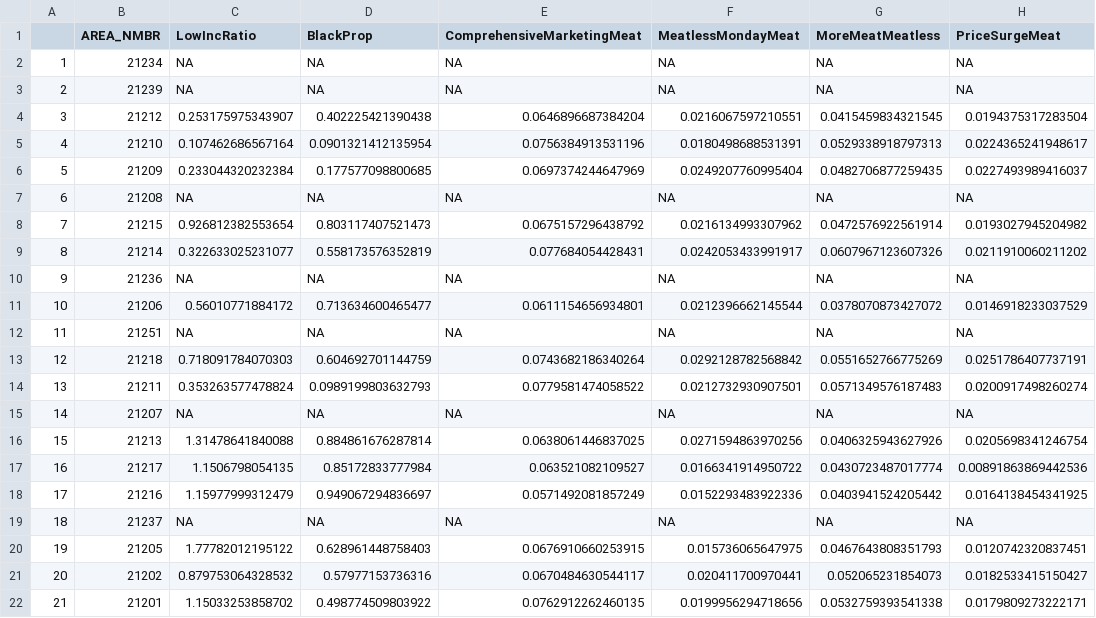
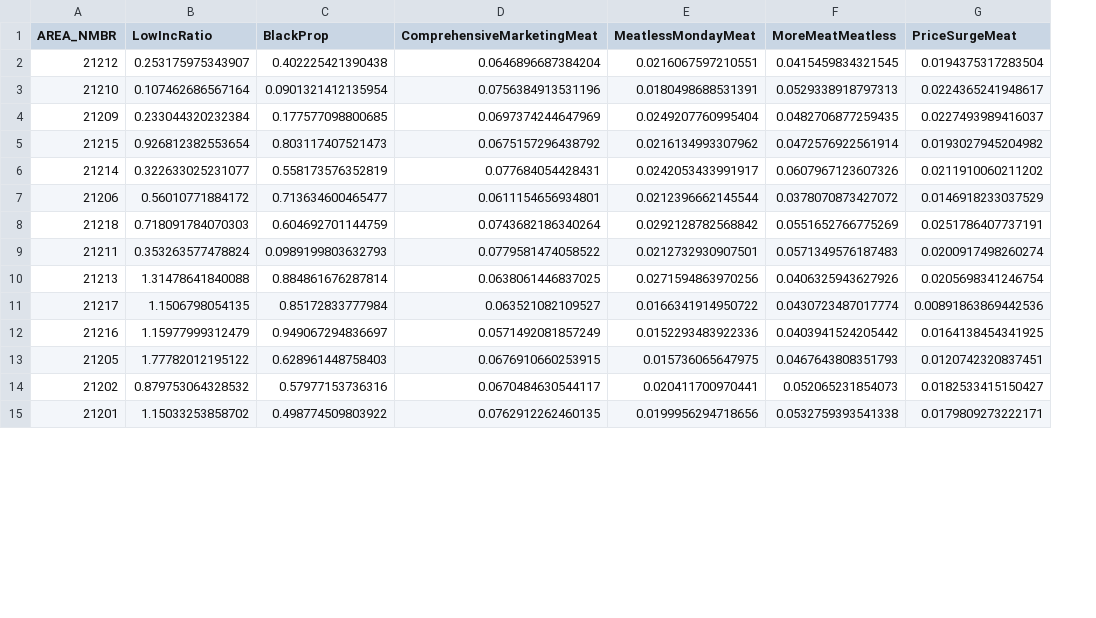
Before and after one commit to scarygary89/BaltimoreFoodABM, a CSV file: RScriptsPlot/OutputPlots/ZipData.csv, drawn as a sheet; only a part is shown; removed rows and columns are numbered as before the commit, all else as after; the diff covers the shown part only; the diff names each change by its address in the sheet, - before the commit and + after, or states it on an @@ line.

```diff
--- a/RScriptsPlot/OutputPlots/ZipData.csv
+++ b/RScriptsPlot/OutputPlots/ZipData.csv
-column A, rows 4-6: 3 | 4 | 5; rows 8-9: 7 | 8; row 11: 10; rows 13-14: 12 | 13; rows 16-18: 15 | 16 | 17; rows 20-22: 19 | 20 | 21
-row 2: 1 | 21234 | NA | NA | NA | NA | NA | NA
-row 3: 2 | 21239 | NA | NA | NA | NA | NA | NA
-row 7: 6 | 21208 | NA | NA | NA | NA | NA | NA
-row 10: 9 | 21236 | NA | NA | NA | NA | NA | NA
-row 12: 11 | 21251 | NA | NA | NA | NA | NA | NA
-row 15: 14 | 21207 | NA | NA | NA | NA | NA | NA
-row 19: 18 | 21237 | NA | NA | NA | NA | NA | NA
```
Also changed, not shown: 11 removed rows elsewhere in this file, 6 other files.
